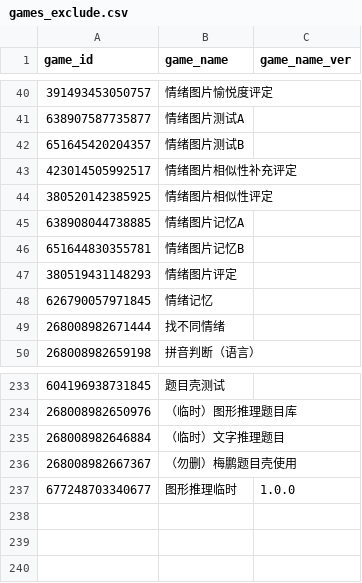
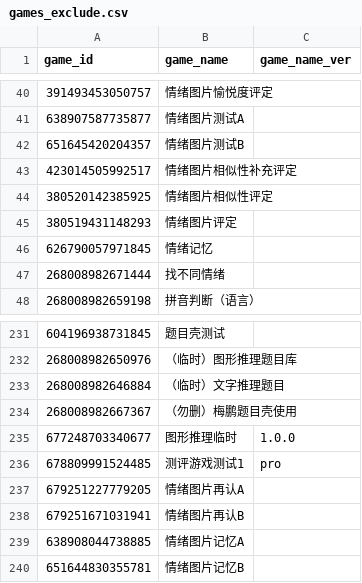
Before and after one commit to iquizoo/data.iquizoo, a CSV file: data-raw/games_exclude.csv, drawn as a sheet; only a part is shown, gaps mark what is left out.

Commit message:
Add more games exclusion
Signed-off-by: Liang Zhang <psychelzh@outlook.com>

```diff
--- a/data-raw/games_exclude.csv
+++ b/data-raw/games_exclude.csv
@@ -44,4 +44,2 @@
 380520142385925,情绪图片相似性评定,
-638908044738885,情绪图片记忆A,
-651644830355781,情绪图片记忆B,
 380519431148293,情绪图片评定,
@@ -237 +235,6 @@
 677248703340677,图形推理临时,1.0.0
+678809991524485,测评游戏测试1,pro
+679251227779205,情绪图片再认A,
+679251671031941,情绪图片再认B,
+638908044738885,情绪图片记忆A,
+651644830355781,情绪图片记忆B,
```
Also changed, not shown: 1 other file.
